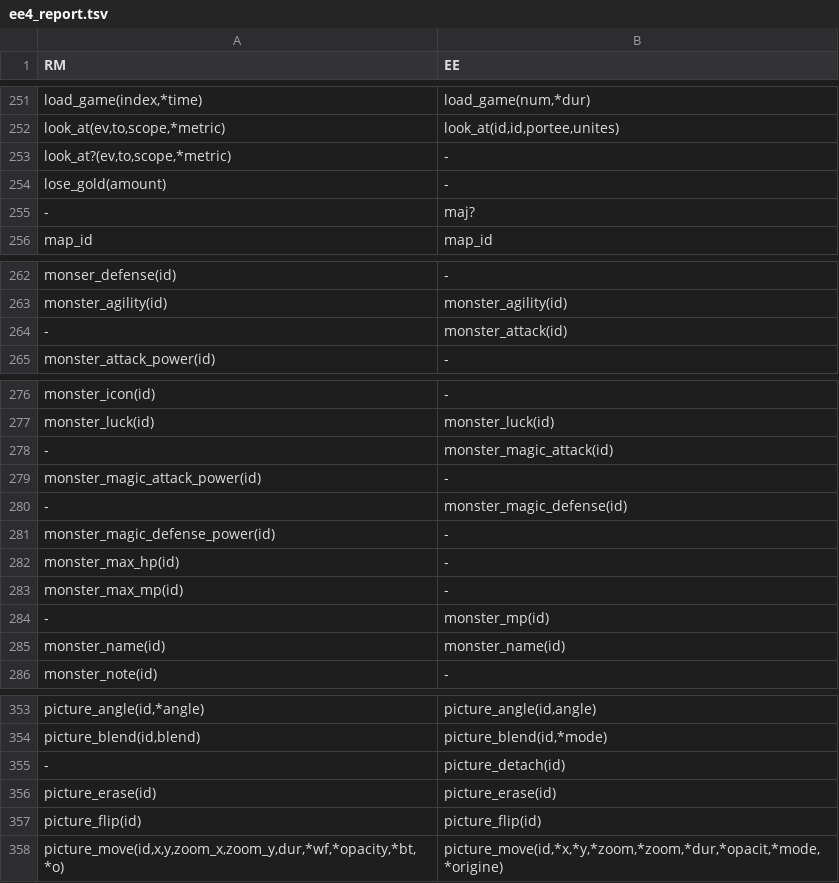
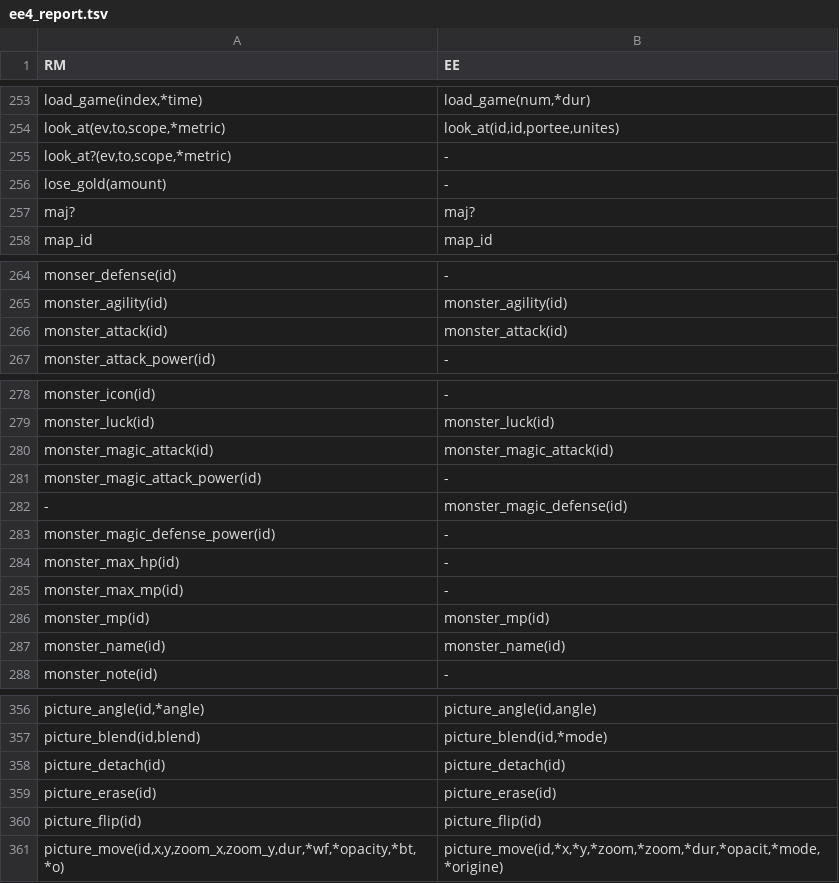
Before and after one commit to RMEx/RME, a TSV file: ee4_report.tsv, drawn as a sheet; only a part is shown, gaps mark what is left out; the diff covers the shown part only.

```diff
--- a/ee4_report.tsv
+++ b/ee4_report.tsv
@@ -254,3 +256,3 @@ look_at?(ev,to,scope,*metric)	-
 lose_gold(amount)	-
--	maj?
+maj?	maj?
 map_id	map_id
@@ -263,3 +265,3 @@ monser_defense(id)	-
 monster_agility(id)	monster_agility(id)
--	monster_attack(id)
+monster_attack(id)	monster_attack(id)
 monster_attack_power(id)	-
@@ -277,3 +279,3 @@ monster_icon(id)	-
 monster_luck(id)	monster_luck(id)
--	monster_magic_attack(id)
+monster_magic_attack(id)	monster_magic_attack(id)
 monster_magic_attack_power(id)	-
@@ -283,3 +285,3 @@ monster_max_hp(id)	-
 monster_max_mp(id)	-
--	monster_mp(id)
+monster_mp(id)	monster_mp(id)
 monster_name(id)	monster_name(id)
@@ -354,3 +357,3 @@ picture_angle(id,*angle)	picture_angle(id,angle)
 picture_blend(id,blend)	picture_blend(id,*mode)
--	picture_detach(id)
+picture_detach(id)	picture_detach(id)
 picture_erase(id)	picture_erase(id)
```
Also changed, not shown: 4 added rows, 1 removed row and 8 edited cells elsewhere in this file, doc_report.csv, 2 other files.
